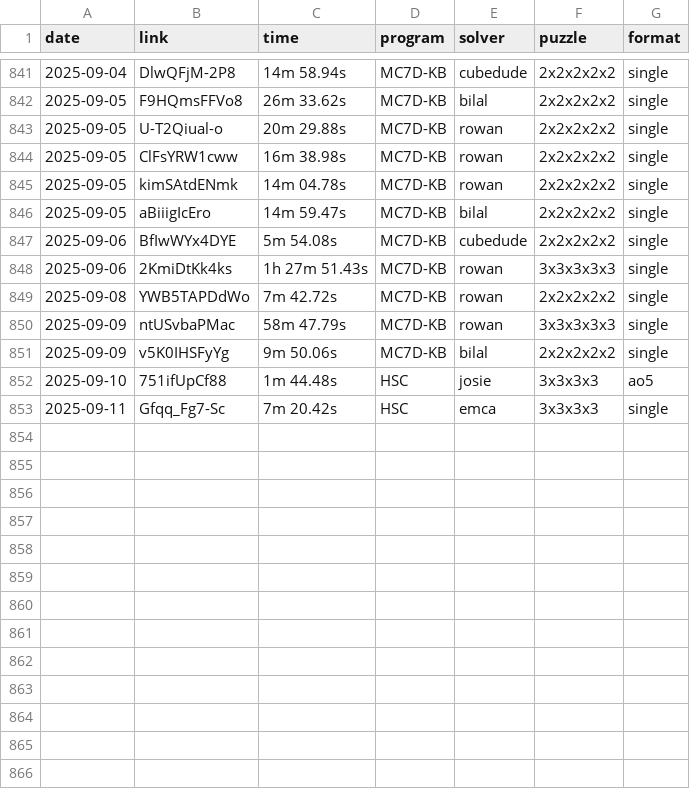
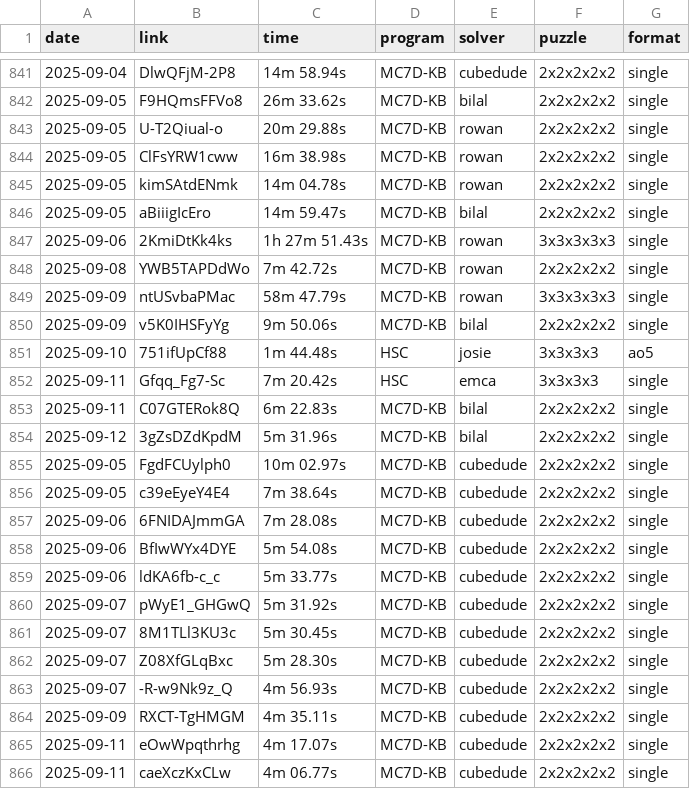
Before and after one commit to Hypercubers/hypercubing.xyz, a CSV file: leaderboards/solves.csv, drawn as a sheet; only a part is shown, gaps mark what is left out.

Commit message:
add 14 2^5 submissions

```diff
--- a/leaderboards/solves.csv
+++ b/leaderboards/solves.csv
@@ -846,3 +846,2 @@ date,       link,                  time, program,   solver,             puzzle,
 2025-09-05, aBiiigIcEro,      14m 59.47s, MC7D-KB,  bilal,            2x2x2x2x2, single
-2025-09-06, BfIwWYx4DYE,       5m 54.08s, MC7D-KB,  cubedude,         2x2x2x2x2, single
 2025-09-06, 2KmiDtKk4ks,   1h 27m 51.43s, MC7D-KB,  rowan,            3x3x3x3x3, single
@@ -853 +852,15 @@ date,       link,                  time, program,   solver,             puzzle,
 2025-09-11, Gfqq_Fg7-Sc,       7m 20.42s, HSC,      emca,               3x3x3x3, single
+2025-09-11, C07GTERok8Q,       6m 22.83s, MC7D-KB,  bilal,            2x2x2x2x2, single
+2025-09-12, 3gZsDZdKpdM,       5m 31.96s, MC7D-KB,  bilal,            2x2x2x2x2, single
+2025-09-05, FgdFCUylph0,      10m 02.97s, MC7D-KB,  cubedude,         2x2x2x2x2, single
+2025-09-05, c39eEyeY4E4,       7m 38.64s, MC7D-KB,  cubedude,         2x2x2x2x2, single
+2025-09-06, 6FNIDAJmmGA,       7m 28.08s, MC7D-KB,  cubedude,         2x2x2x2x2, single
+2025-09-06, BfIwWYx4DYE,       5m 54.08s, MC7D-KB,  cubedude,         2x2x2x2x2, single
+2025-09-06, ldKA6fb-c_c,       5m 33.77s, MC7D-KB,  cubedude,         2x2x2x2x2, single
+2025-09-07, pWyE1_GHGwQ,       5m 31.92s, MC7D-KB,  cubedude,         2x2x2x2x2, single
+2025-09-07, 8M1TLl3KU3c,       5m 30.45s, MC7D-KB,  cubedude,         2x2x2x2x2, single
+2025-09-07, Z08XfGLqBxc,       5m 28.30s, MC7D-KB,  cubedude,         2x2x2x2x2, single
+2025-09-07, -R-w9Nk9z_Q,       4m 56.93s, MC7D-KB,  cubedude,         2x2x2x2x2, single
+2025-09-09, RXCT-TgHMGM,       4m 35.11s, MC7D-KB,  cubedude,         2x2x2x2x2, single
+2025-09-11, eOwWpqthrhg,       4m 17.07s, MC7D-KB,  cubedude,         2x2x2x2x2, single
+2025-09-11, caeXczKxCLw,       4m 06.77s, MC7D-KB,  cubedude,         2x2x2x2x2, single
```
